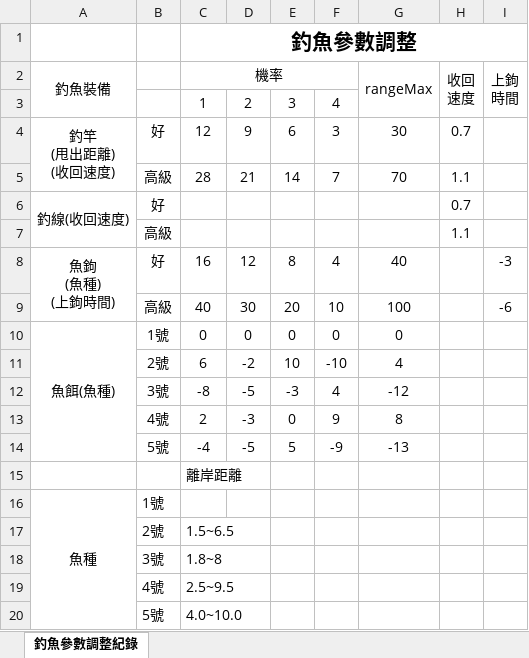
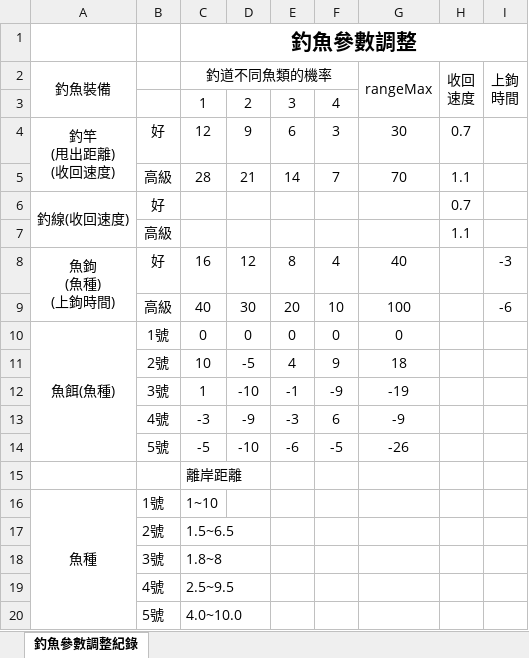
Before and after one commit to xa20asd/FishgameProject, an Excel workbook: Assets/釣魚參數調整紀錄.xlsx, sheet 釣魚參數調整紀錄, drawn as a sheet; values as stored, in another font and other column widths than the file's, no borders; removed rows and columns are numbered as before the commit, all else as after; the diff names each change by its address in the sheet, - before the commit and + after, or states it on an @@ line.

```diff
--- a/Assets/釣魚參數調整紀錄.xlsx (sheet 釣魚參數調整紀錄)
+++ b/Assets/釣魚參數調整紀錄.xlsx (sheet 釣魚參數調整紀錄)
-C2: 機率
+C2: 釣道不同魚類的機率
-row 11:  | 2號 | 6 | -2 | 10 | -10 | 4
-row 12:  | 3號 | -8 | -5 | -3 | 4 | -12
-row 13:  | 4號 | 2 | -3 | 0 | 9 | 8
-row 14:  | 5號 | -4 | -5 | 5 | -9 | -13
+row 11:  | 2號 | 10 | -5 | 4 | 9 | 18
+row 12:  | 3號 | 1 | -10 | -1 | -9 | -19
+row 13:  | 4號 | -3 | -9 | -3 | 6 | -9
+row 14:  | 5號 | -5 | -10 | -6 | -5 | -26
-C16 (釣道不同魚類的機率): (empty)
+C16 (釣道不同魚類的機率): 1~10
```
Also changed, not shown: 9 other files.
